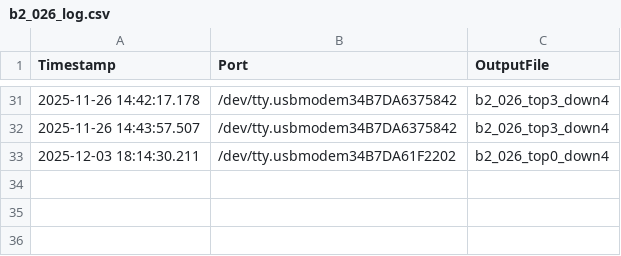
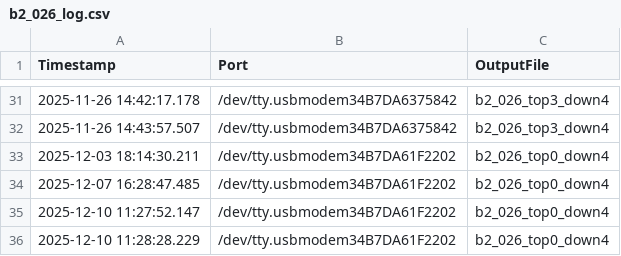
Before and after one commit to kaito0907usagi-alt/agilework1, a CSV file: workB/b2_peak_detection/b2_026_log.csv, drawn as a sheet; only a part is shown, gaps mark what is left out; the diff names each change by its address in the sheet, - before the commit and + after, or states it on an @@ line.

```diff
--- a/workB/b2_peak_detection/b2_026_log.csv
+++ b/workB/b2_peak_detection/b2_026_log.csv
+row 34: 2025-12-07 16:28:47.485 | /dev/tty.usbmodem34B7DA61F2202 | b2_026_top0_down4
+row 35: 2025-12-10 11:27:52.147 | /dev/tty.usbmodem34B7DA61F2202 | b2_026_top0_down4
+row 36: 2025-12-10 11:28:28.229 | /dev/tty.usbmodem34B7DA61F2202 | b2_026_top0_down4
```
Also changed, not shown: workB/b2_peak_detection/b2_026_top0_down4.csv, workB/b3_pulse_measurement/b3_026_log.csv, 9 other files.
